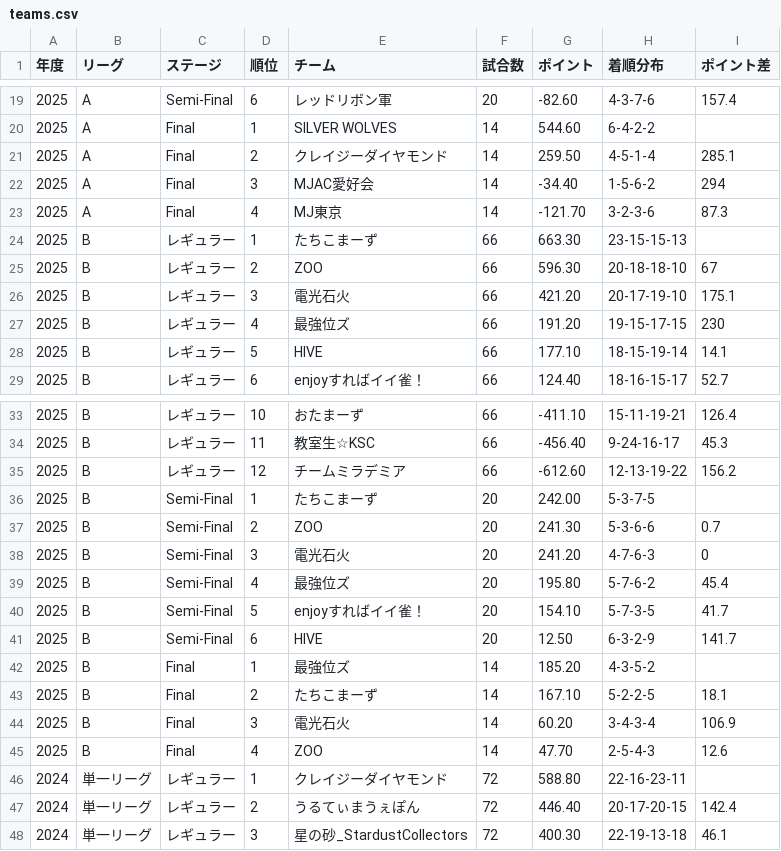
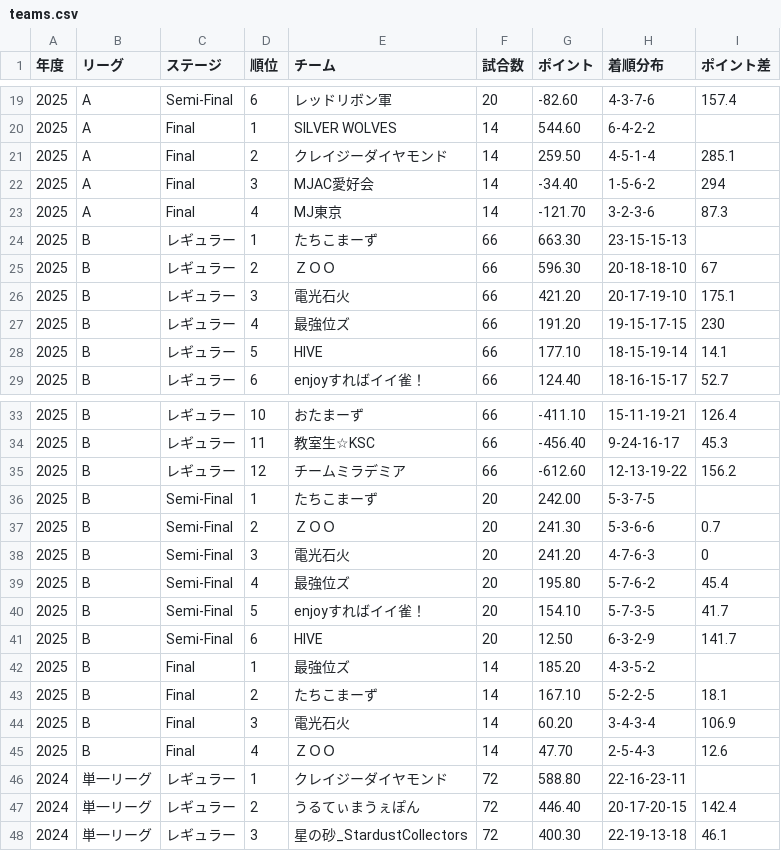
Before and after one commit to BlueK18/HundredLeagueDatabase, a CSV file: data/teams.csv, drawn as a sheet; only a part is shown, gaps mark what is left out.

```diff
--- a/data/teams.csv
+++ b/data/teams.csv
@@ -24,3 +24,3 @@
 2025,B,レギュラー,1,たちこまーず,66,663.30,23-15-15-13,
-2025,B,レギュラー,2,ZOO,66,596.30,20-18-18-10,67
+2025,B,レギュラー,2,ＺＯＯ,66,596.30,20-18-18-10,67
 2025,B,レギュラー,3,電光石火,66,421.20,20-17-19-10,175.1
@@ -36,3 +36,3 @@
 2025,B,Semi-Final ,1,たちこまーず,20,242.00,5-3-7-5,
-2025,B,Semi-Final ,2,ZOO,20,241.30,5-3-6-6,0.7
+2025,B,Semi-Final ,2,ＺＯＯ,20,241.30,5-3-6-6,0.7
 2025,B,Semi-Final ,3,電光石火,20,241.20,4-7-6-3,0
@@ -44,3 +44,3 @@
 2025,B,Final,3,電光石火,14,60.20,3-4-3-4,106.9
-2025,B,Final,4,ZOO,14,47.70,2-5-4-3,12.6
+2025,B,Final,4,ＺＯＯ,14,47.70,2-5-4-3,12.6
 2024,単一リーグ,レギュラー,1,クレイジーダイヤモンド,72,588.80,22-16-23-11,
```
Also changed, not shown: data/awards.csv, 1 other file.
